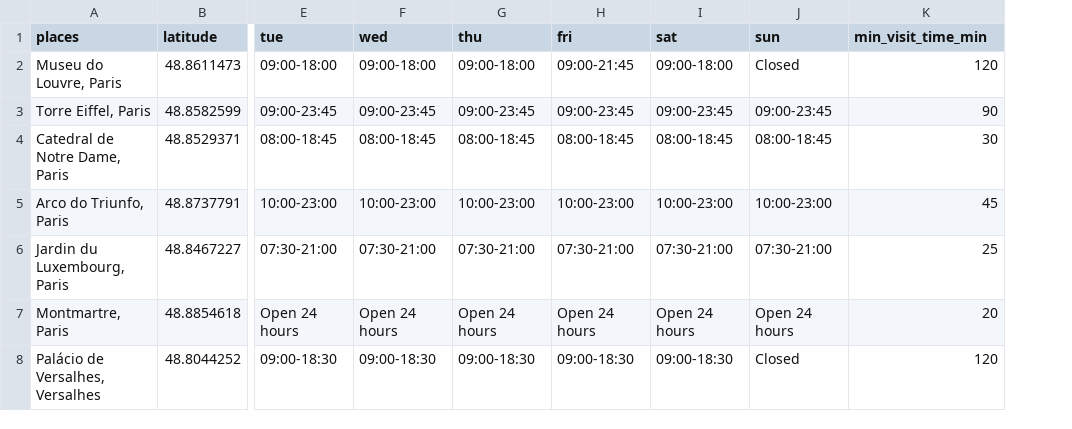
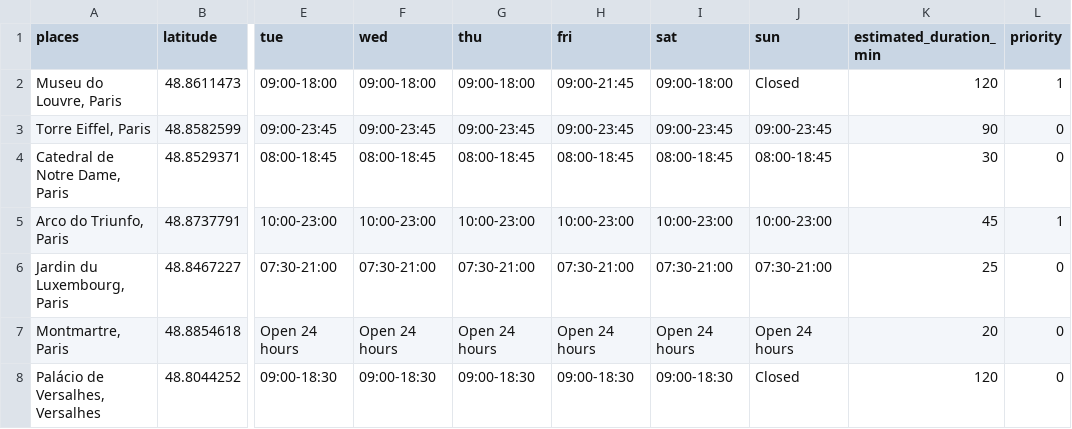
Before and after one commit to guillherms/travel-genetic-planner, a CSV file: data/places_with_coords_mock.csv, drawn as a sheet; only a part is shown, gaps mark what is left out; the diff names each change by its address in the sheet, - before the commit and + after, or states it on an @@ line.

```diff
--- a/data/places_with_coords_mock.csv
+++ b/data/places_with_coords_mock.csv
+column L (priority), rows 2-8: 1 | 0 | 0 | 1 | 0 | 0 | 0
-K1: min_visit_time_min
+K1: estimated_duration_min
```
Also changed, not shown: 9 other files.
